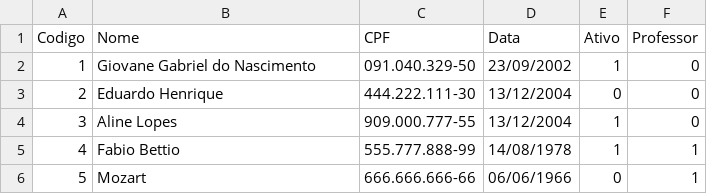
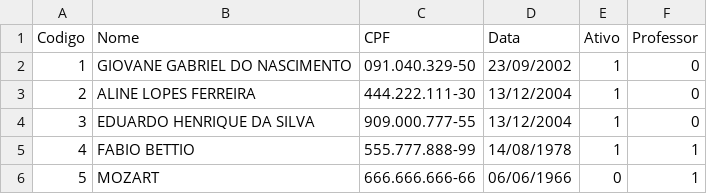
Before and after one commit to EduardoHS01/SISTEMA_DE_CONTROLE_ACAD-MICO, a CSV file: PESSOA.csv, drawn as a sheet.

```diff
--- a/PESSOA.csv
+++ b/PESSOA.csv
@@ -1,6 +1,6 @@
 Codigo,Nome,CPF,Data,Ativo,Professor
-1,Giovane Gabriel do Nascimento,091.040.329-50,23/09/2002,1,0
-2,Eduardo Henrique,444.222.111-30,13/12/2004,0,0
-3,Aline Lopes,909.000.777-55,13/12/2004,1,0
-4,Fabio Bettio,555.777.888-99,14/08/1978,1,1
-5,Mozart,666.666.666-66,06/06/1966,0,1
+1,GIOVANE GABRIEL DO NASCIMENTO,091.040.329-50,23/09/2002,1,0
+2,ALINE LOPES FERREIRA,444.222.111-30,13/12/2004,1,0
+3,EDUARDO HENRIQUE DA SILVA,909.000.777-55,13/12/2004,1,0
+4,FABIO BETTIO,555.777.888-99,14/08/1978,1,1
+5,MOZART,666.666.666-66,06/06/1966,0,1
```
Also changed, not shown: 17 other files.
